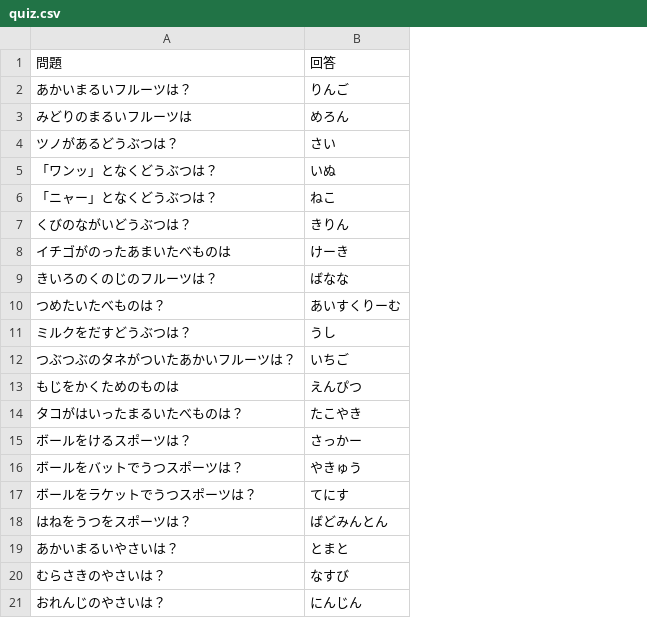
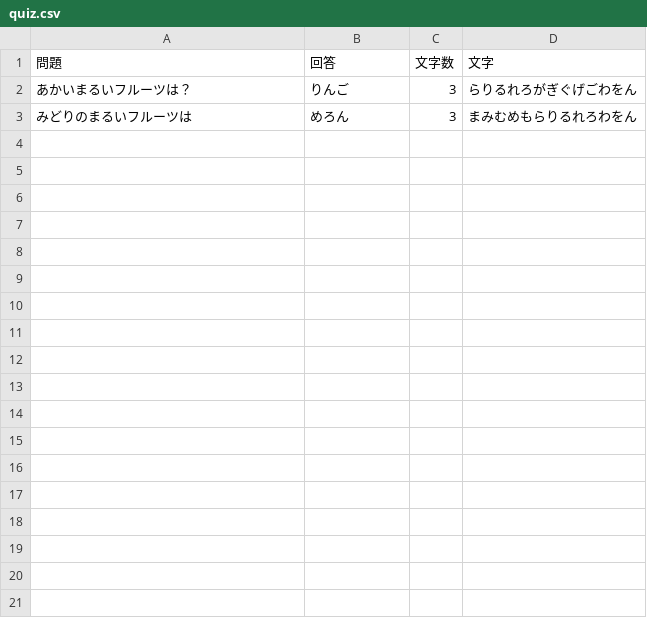
Before and after one commit to yutorikohei/CG_shooting, a CSV file: Assets/SampleShooting_Material/SampleShooting/quiz.csv, drawn as a sheet; removed rows and columns are numbered as before the commit, all else as after; the diff names each change by its address in the sheet, - before the commit and + after, or states it on an @@ line.

Commit message:
Update quiz.csv

```diff
--- a/Assets/SampleShooting_Material/SampleShooting/quiz.csv
+++ b/Assets/SampleShooting_Material/SampleShooting/quiz.csv
+column C (文字数), rows 2-3: 3 | 3
+column D (文字), rows 2-3: らりるれろがぎぐげごわをん | まみむめもらりるれろわをん
-row 4: ツノがあるどうぶつは？ | さい
-row 5: 「ワンッ」となくどうぶつは？ | いぬ
-row 6: 「ニャー」となくどうぶつは？ | ねこ
-row 7: くびのながいどうぶつは？ | きりん
-row 8: イチゴがのったあまいたべものは | けーき
-row 9: きいろのくのじのフルーツは？ | ばなな
-row 10: つめたいたべものは？ | あいすくりーむ
-row 11: ミルクをだすどうぶつは？ | うし
-row 12: つぶつぶのタネがついたあかいフルーツは？ | いちご
-row 13: もじをかくためのものは | えんぴつ
-row 14: タコがはいったまるいたべものは？ | たこやき
-row 15: ボールをけるスポーツは？ | さっかー
-row 16: ボールをバットでうつスポーツは？ | やきゅう
-row 17: ボールをラケットでうつスポーツは？ | てにす
-row 18: はねをうつをスポーツは？ | ばどみんとん
-row 19: あかいまるいやさいは？ | とまと
-row 20: むらさきのやさいは？ | なすび
-row 21: おれんじのやさいは？ | にんじん
```
